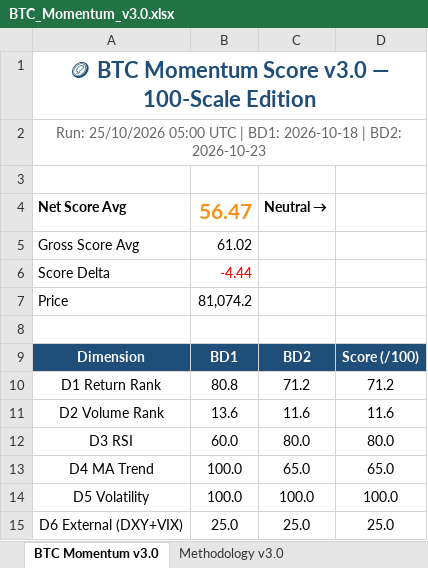
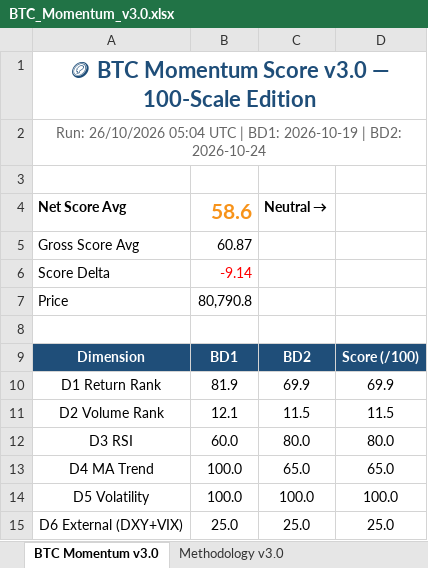
Before and after one commit to jptrustlearning/btc, an Excel workbook: BTC_Momentum_v3.0.xlsx, sheet BTC Momentum v3.0, drawn as a sheet; values as stored, in another font and other column widths than the file's, no borders; the diff names each change by its address in the sheet, - before the commit and + after, or states it on an @@ line.

Commit message:
🪙 BTC Momentum Score v3.0 — 26/10/2026 05:04 UTC

```diff
--- a/BTC_Momentum_v3.0.xlsx (sheet BTC Momentum v3.0)
+++ b/BTC_Momentum_v3.0.xlsx (sheet BTC Momentum v3.0)
-A2: Run: 25/10/2026 05:00 UTC | BD1: 2026-10-18 | BD2: 2026-10-23
+A2: Run: 26/10/2026 05:04 UTC | BD1: 2026-10-19 | BD2: 2026-10-24
-B4: 56.47
+B4: 58.6
-B5: 61.02
+B5: 60.87
-B6: -4.44
+B6: -9.14
-B7: 81,074.2
+B7: 80,790.8
-B10: 80.8
+B10: 81.9
-C10: 71.2
+C10: 69.9
-D10: 71.2
+D10: 69.9
-B11: 13.6
+B11: 12.1
-C11: 11.6
+C11: 11.5
-D11: 11.6
+D11: 11.5
```
Also changed, not shown: 7 other files.
